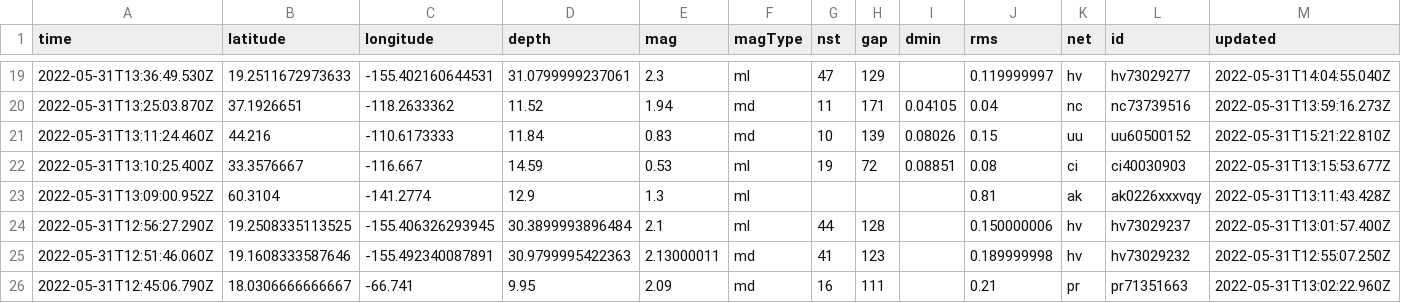
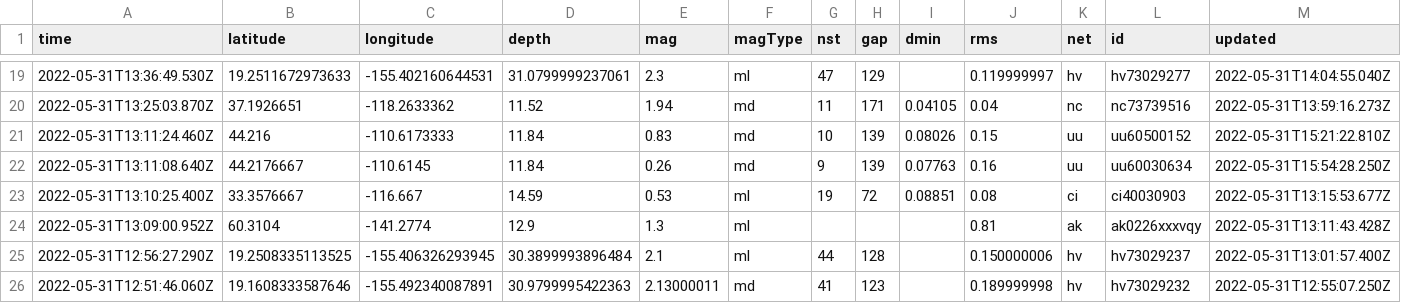
Before and after one commit to dlbranham/my-data-robot, a CSV file: usgs_current.csv, drawn as a sheet; only a part is shown, gaps mark what is left out; the shorter side is filled out with more unchanged rows; rows hold the shown columns only; the diff covers the shown part only; the diff names each change by its address in the sheet, - before the commit and + after, or states it on an @@ line.

```diff
--- a/usgs_current.csv
+++ b/usgs_current.csv
+row 22: 2022-05-31T13:11:08.640Z | 44.2176667 | -110.6145 | 11.84 | 0.26 | md | 9 | 139 | 0.07763 | 0.16 | uu | uu60030634 | 2022-05-31T15:54:28.250Z
```
Also changed, not shown: 3 added rows, 2 removed rows and 2 edited cells elsewhere in this file.
